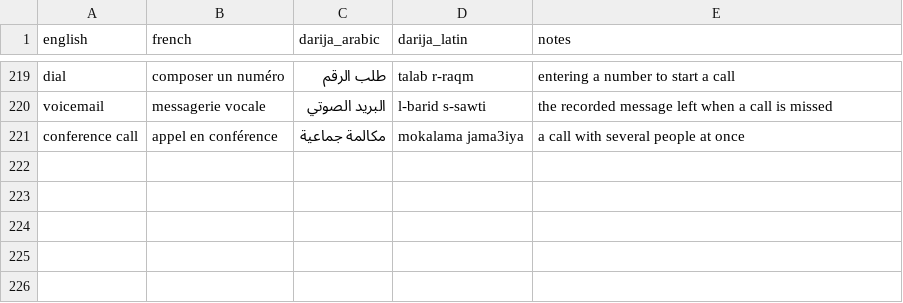
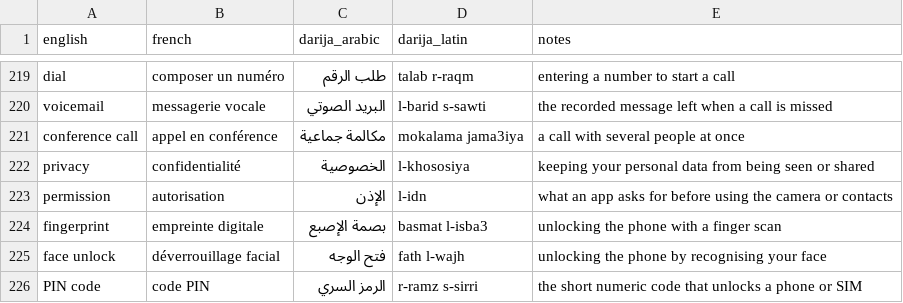
Before and after one commit to taha-b0t/darija-tech-glossary, a CSV file: glossary.csv, drawn as a sheet; only a part is shown, gaps mark what is left out.

Commit message:
feat(glossary): add 5 privacy/security terms (privacy, permission, fingerprint, face unlock, PIN code)

```diff
--- a/glossary.csv
+++ b/glossary.csv
@@ -221 +221,6 @@ voicemail,messagerie vocale,البريد الصوتي,l-barid s-sawti,the record
 conference call,appel en conférence,مكالمة جماعية,mokalama jama3iya,a call with several people at once
+privacy,confidentialité,الخصوصية,l-khososiya,keeping your personal data from being seen or shared
+permission,autorisation,الإذن,l-idn,what an app asks for before using the camera or contacts
+fingerprint,empreinte digitale,بصمة الإصبع,basmat l-isba3,unlocking the phone with a finger scan
+face unlock,déverrouillage facial,فتح الوجه,fath l-wajh,unlocking the phone by recognising your face
+PIN code,code PIN,الرمز السري,r-ramz s-sirri,the short numeric code that unlocks a phone or SIM
```
